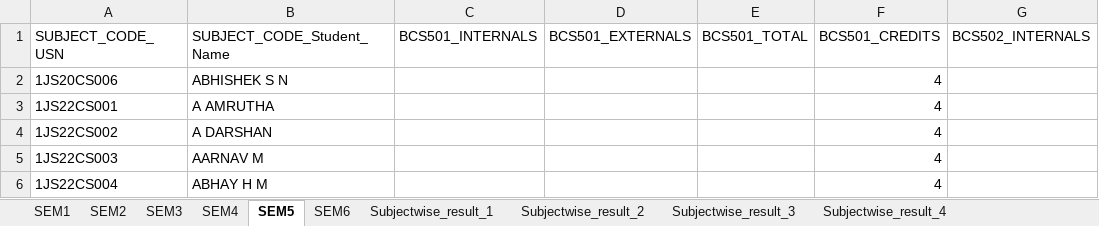
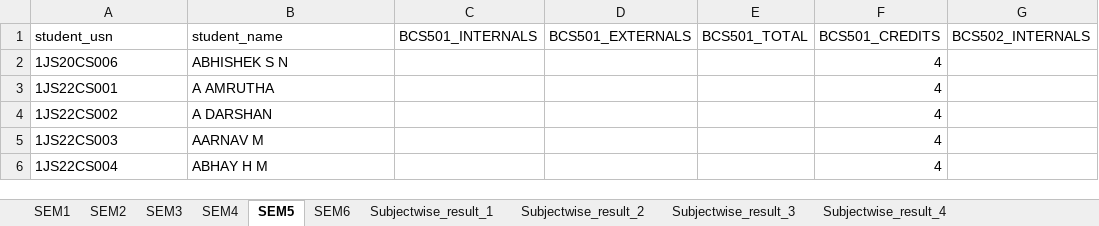
Before and after one commit to chetanuchiha16/Group-Projects, an Excel workbook: Student_Result_project/backend/Inputs/ExcelSheet/result list project.xlsx, sheet SEM5, drawn as a sheet; only a part is shown; values as stored, in another font and other column widths than the file's, no borders; the diff names each change by its address in the sheet, - before the commit and + after, or states it on an @@ line.

```diff
--- a/Student_Result_project/backend/Inputs/ExcelSheet/result list project.xlsx (sheet SEM5)
+++ b/Student_Result_project/backend/Inputs/ExcelSheet/result list project.xlsx (sheet SEM5)
-A1: SUBJECT_CODE_USN
+A1: student_usn
-B1: SUBJECT_CODE_Student_Name
+B1: student_name
```
Also changed, not shown: sheet SEM4, sheet SEM6, sheet SEM1, sheet SEM2, sheet SEM3.
